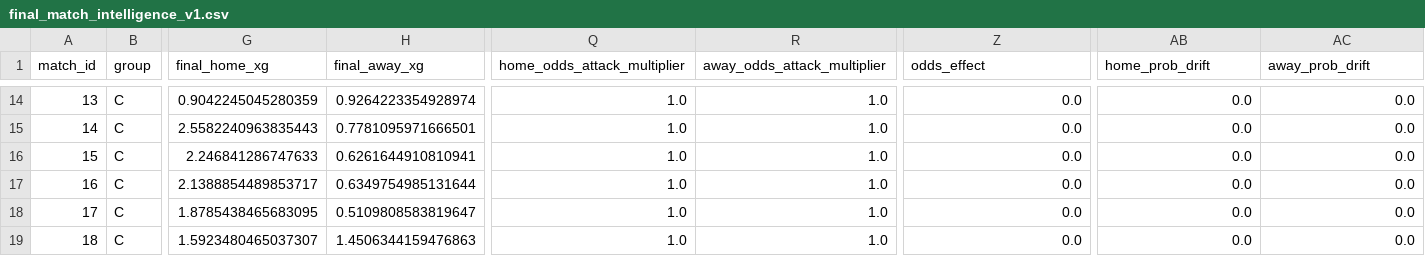
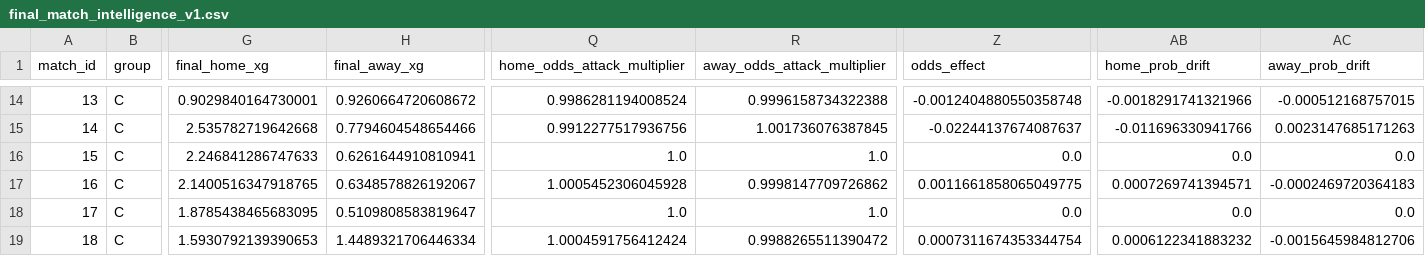
Before and after one commit to LinLyra/fifa-world-cup-2026-prediction-system, a CSV file: data/intelligence/final_match_intelligence_v1.csv, drawn as a sheet; only a part is shown, gaps mark what is left out; the diff covers the shown part only; the diff names each change by its address in the sheet, - before the commit and + after, or states it on an @@ line.

```diff
--- a/data/intelligence/final_match_intelligence_v1.csv
+++ b/data/intelligence/final_match_intelligence_v1.csv
-G14 (final_home_xg): 0.9042245045280359
+G14 (final_home_xg): 0.9029840164730001
-H14 (final_away_xg): 0.9264223354928974
+H14 (final_away_xg): 0.9260664720608672
-Q14 (home_odds_attack_multiplier): 1.0
+Q14 (home_odds_attack_multiplier): 0.9986281194008524
-R14 (away_odds_attack_multiplier): 1.0
+R14 (away_odds_attack_multiplier): 0.9996158734322388
-Z14 (odds_effect): 0.0
+Z14 (odds_effect): -0.0012404880550358748
-AB14 (home_prob_drift): 0.0
+AB14 (home_prob_drift): -0.0018291741321966
-AC14 (away_prob_drift): 0.0
+AC14 (away_prob_drift): -0.000512168757015
-G15 (final_home_xg): 2.5582240963835443
+G15 (final_home_xg): 2.535782719642668
-H15 (final_away_xg): 0.7781095971666501
+H15 (final_away_xg): 0.7794604548654466
-Q15 (home_odds_attack_multiplier): 1.0
+Q15 (home_odds_attack_multiplier): 0.9912277517936756
-R15 (away_odds_attack_multiplier): 1.0
+R15 (away_odds_attack_multiplier): 1.001736076387845
-Z15 (odds_effect): 0.0
+Z15 (odds_effect): -0.02244137674087637
-AB15 (home_prob_drift): 0.0
+AB15 (home_prob_drift): -0.011696330941766
-AC15 (away_prob_drift): 0.0
+AC15 (away_prob_drift): 0.0023147685171263
-G17 (final_home_xg): 2.1388854489853717
+G17 (final_home_xg): 2.1400516347918765
-H17 (final_away_xg): 0.6349754985131644
+H17 (final_away_xg): 0.6348578826192067
-Q17 (home_odds_attack_multiplier): 1.0
+Q17 (home_odds_attack_multiplier): 1.0005452306045928
-R17 (away_odds_attack_multiplier): 1.0
+R17 (away_odds_attack_multiplier): 0.9998147709726862
-Z17 (odds_effect): 0.0
+Z17 (odds_effect): 0.0011661858065049775
-AB17 (home_prob_drift): 0.0
+AB17 (home_prob_drift): 0.0007269741394571
-AC17 (away_prob_drift): 0.0
+AC17 (away_prob_drift): -0.0002469720364183
-G19 (final_home_xg): 1.5923480465037307
+G19 (final_home_xg): 1.5930792139390653
-H19 (final_away_xg): 1.4506344159476863
+H19 (final_away_xg): 1.4489321706446334
-Q19 (home_odds_attack_multiplier): 1.0
+Q19 (home_odds_attack_multiplier): 1.0004591756412424
-R19 (away_odds_attack_multiplier): 1.0
+R19 (away_odds_attack_multiplier): 0.9988265511390472
-Z19 (odds_effect): 0.0
+Z19 (odds_effect): 0.0007311674353344754
-AB19 (home_prob_drift): 0.0
+AB19 (home_prob_drift): 0.0006122341883232
-AC19 (away_prob_drift): 0.0
+AC19 (away_prob_drift): -0.0015645984812706
```
Also changed, not shown: 161 edited cells elsewhere in this file, 5 other files.
